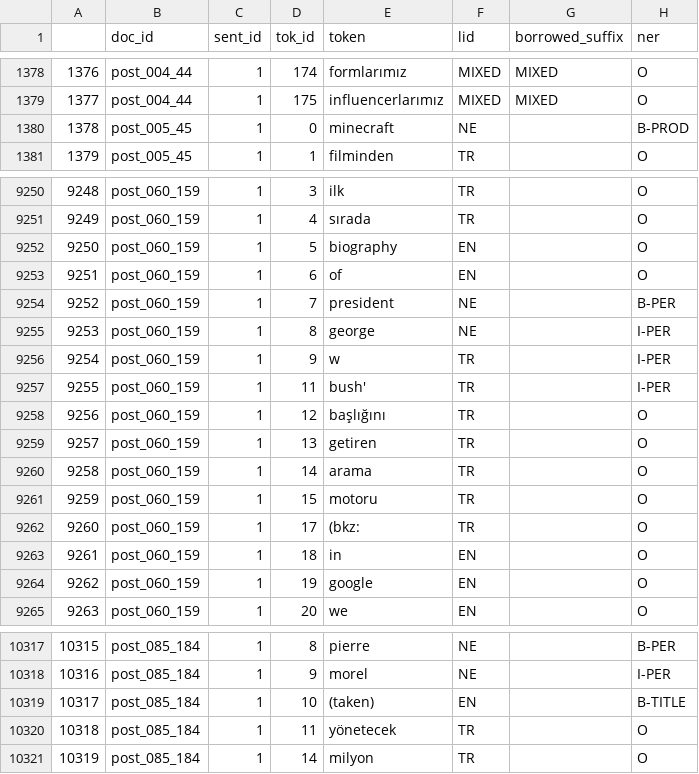
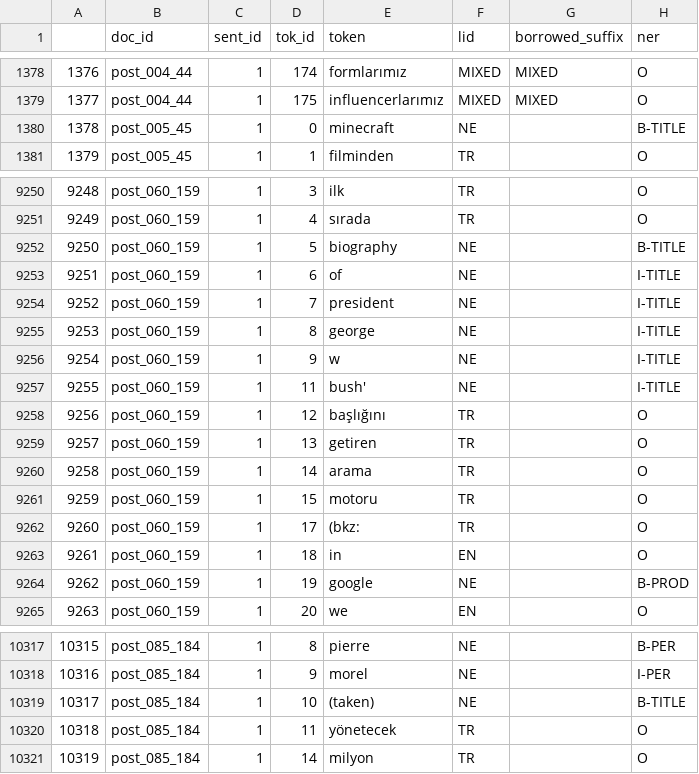
Before and after one commit to ilydoa/Who-Writes-Oyle-CMSC499, a CSV file: LID_and_NER/data_input/cleaned_annotated_dataset.csv, drawn as a sheet; only a part is shown, gaps mark what is left out.

Commit message:
ds

```diff
--- a/LID_and_NER/data_input/cleaned_annotated_dataset.csv
+++ b/LID_and_NER/data_input/cleaned_annotated_dataset.csv
@@ -1379,3 +1379,3 @@
 1377,post_004_44,1,175,influencerlarımız,MIXED,MIXED,O
-1378,post_005_45,1,0,minecraft,NE,,B-PROD
+1378,post_005_45,1,0,minecraft,NE,,B-TITLE
 1379,post_005_45,1,1,filminden,TR,,O
@@ -9251,8 +9251,8 @@
 9249,post_060_159,1,4,sırada,TR,,O
-9250,post_060_159,1,5,biography,EN,,O
-9251,post_060_159,1,6,of,EN,,O
-9252,post_060_159,1,7,president,NE,,B-PER
-9253,post_060_159,1,8,george,NE,,I-PER
-9254,post_060_159,1,9,w,TR,,I-PER
-9255,post_060_159,1,11,bush',TR,,I-PER
+9250,post_060_159,1,5,biography,NE,,B-TITLE
+9251,post_060_159,1,6,of,NE,,I-TITLE
+9252,post_060_159,1,7,president,NE,,I-TITLE
+9253,post_060_159,1,8,george,NE,,I-TITLE
+9254,post_060_159,1,9,w,NE,,I-TITLE
+9255,post_060_159,1,11,bush',NE,,I-TITLE
 9256,post_060_159,1,12,başlığını,TR,,O
@@ -9263,3 +9263,3 @@
 9261,post_060_159,1,18,in,EN,,O
-9262,post_060_159,1,19,google,EN,,O
+9262,post_060_159,1,19,google,NE,,B-PROD
 9263,post_060_159,1,20,we,EN,,O
@@ -10318,3 +10318,3 @@
 10316,post_085_184,1,9,morel,NE,,I-PER
-10317,post_085_184,1,10,(taken),EN,,B-TITLE
+10317,post_085_184,1,10,(taken),NE,,B-TITLE
 10318,post_085_184,1,11,yönetecek,TR,,O
```
